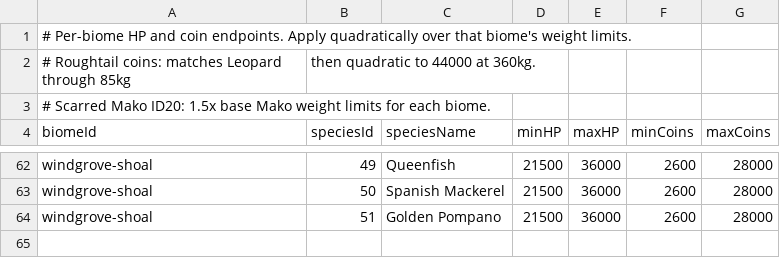
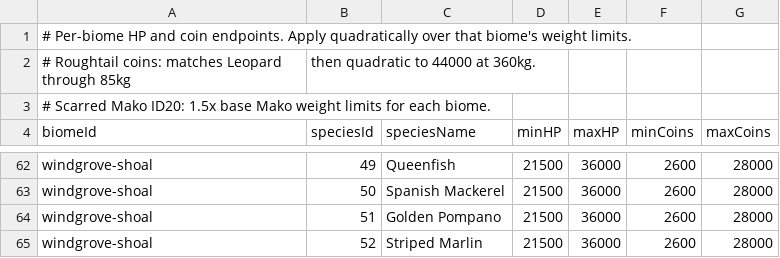
Before and after one commit to GalacticSlayer/3D-Android-Open-World, a CSV file: Assets/Resources/FishingTuning/BiomeFishStats.csv, drawn as a sheet; only a part is shown, gaps mark what is left out; the diff names each change by its address in the sheet, - before the commit and + after, or states it on an @@ line.

```diff
--- a/Assets/Resources/FishingTuning/BiomeFishStats.csv
+++ b/Assets/Resources/FishingTuning/BiomeFishStats.csv
+row 65: windgrove-shoal | 52 | Striped Marlin | 21500 | 36000 | 2600 | 28000
```
Also changed, not shown: Assets/Resources/FishingTuning/BiomeBaitSpeciesChance.csv, Assets/Resources/FishingTuning/BiomeFishWeights.csv, 23 other files.
